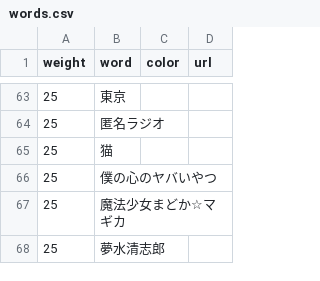
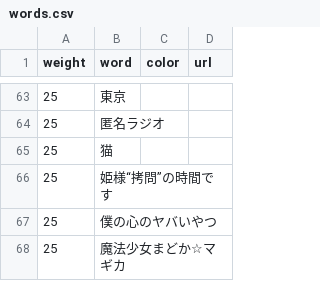
Before and after one commit to munierujp/wordclouds, a CSV file: data/words.csv, drawn as a sheet; only a part is shown, gaps mark what is left out; the shorter side is filled out with more unchanged rows; the diff names each change by its address in the sheet, - before the commit and + after, or states it on an @@ line.

Commit message:
Add `姫様“拷問”の時間です` (#414)

```diff
--- a/data/words.csv
+++ b/data/words.csv
+row 66: 25 | 姫様“拷問”の時間です
```
Also changed, not shown: 12 other files.
